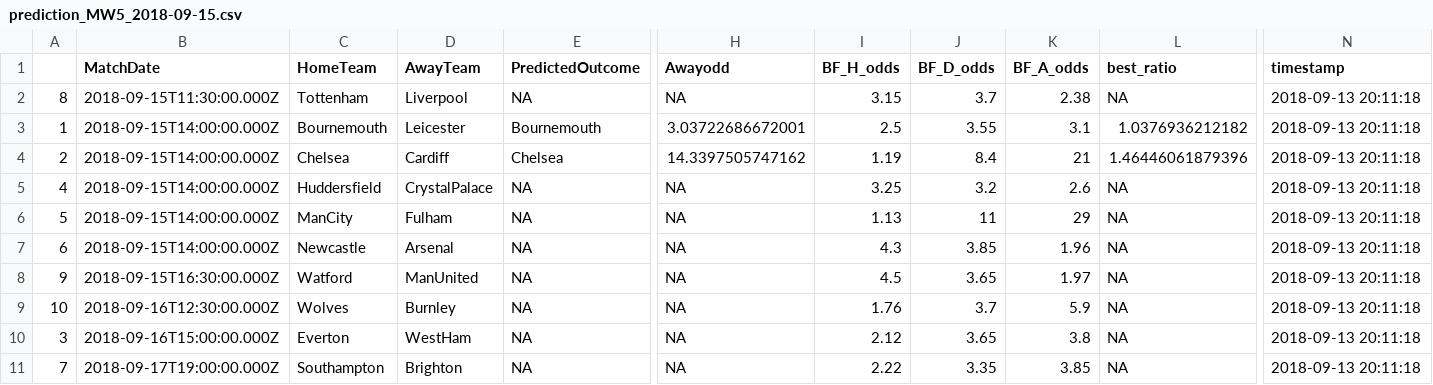
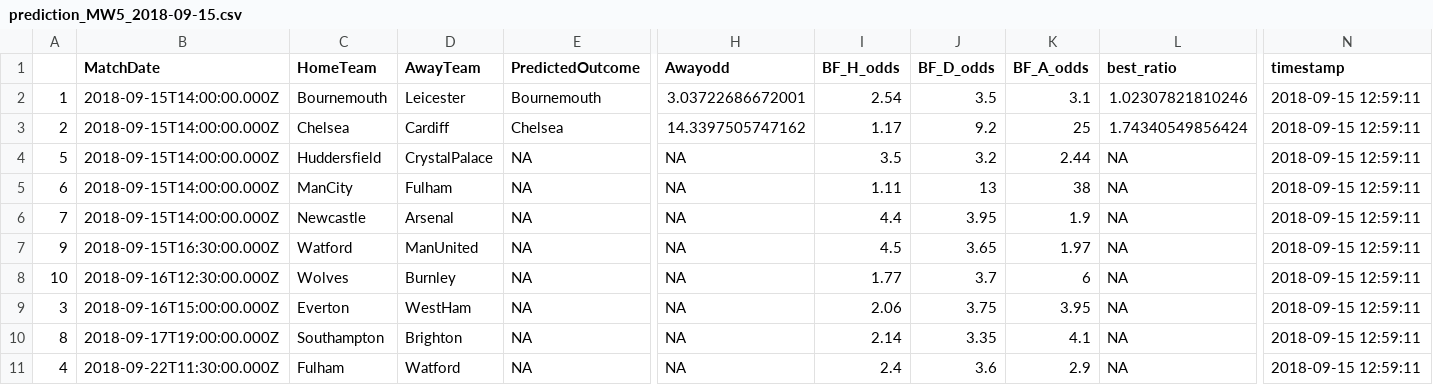
Before and after one commit to kaspersgit/Premier-League, a CSV file: predictions_per_MW/prediction_MW5_2018-09-15.csv, drawn as a sheet; only a part is shown, gaps mark what is left out; removed rows and columns are numbered as before the commit, all else as after; rows hold the shown columns only; the diff names each change by its address in the sheet, - before the commit and + after, or states it on an @@ line.

```diff
--- a/predictions_per_MW/prediction_MW5_2018-09-15.csv
+++ b/predictions_per_MW/prediction_MW5_2018-09-15.csv
-row 2: 8 | 2018-09-15T11:30:00.000Z | Tottenham | Liverpool | NA | NA | 3.15 | 3.7 | 2.38 | NA | 2018-09-13 20:11:18
-I2 (BF_H_odds): 2.5
+I2 (BF_H_odds): 2.54
-J2 (BF_D_odds): 3.55
+J2 (BF_D_odds): 3.5
-L2 (best_ratio): 1.0376936212182
+L2 (best_ratio): 1.02307821810246
-N2:N3 (timestamp): 2018-09-13 20:11:18
+N2:N3 (timestamp): 2018-09-15 12:59:11
-I3 (BF_H_odds): 1.19
+I3 (BF_H_odds): 1.17
-J3 (BF_D_odds): 8.4
+J3 (BF_D_odds): 9.2
-K3 (BF_A_odds): 21
+K3 (BF_A_odds): 25
-L3 (best_ratio): 1.46446061879396
+L3 (best_ratio): 1.74340549856424
-row 5: 4 | 2018-09-15T14:00:00.000Z | Huddersfield | CrystalPalace | NA | NA | 3.25 | 3.2 | 2.6 | NA | 2018-09-13 20:11:18
-C4 (HomeTeam): ManCity
+C4 (HomeTeam): Huddersfield
-D4 (AwayTeam): Fulham
+D4 (AwayTeam): CrystalPalace
-I4 (BF_H_odds): 1.13
+I4 (BF_H_odds): 3.5
-J4 (BF_D_odds): 11
+J4 (BF_D_odds): 3.2
-K4 (BF_A_odds): 29
+K4 (BF_A_odds): 2.44
-N4:N5 (timestamp): 2018-09-13 20:11:18
+N4:N5 (timestamp): 2018-09-15 12:59:11
-C5 (HomeTeam): Newcastle
+C5 (HomeTeam): ManCity
-D5 (AwayTeam): Arsenal
+D5 (AwayTeam): Fulham
-I5 (BF_H_odds): 4.3
+I5 (BF_H_odds): 1.11
-J5 (BF_D_odds): 3.85
+J5 (BF_D_odds): 13
-K5 (BF_A_odds): 1.96
+K5 (BF_A_odds): 38
+row 6: 7 | 2018-09-15T14:00:00.000Z | Newcastle | Arsenal | NA | NA | 4.4 | 3.95 | 1.9 | NA | 2018-09-15 12:59:11
-N7:N10 (timestamp): 2018-09-13 20:11:18
+N7:N10 (timestamp): 2018-09-15 12:59:11
-I8 (BF_H_odds): 1.76
+I8 (BF_H_odds): 1.77
-K8 (BF_A_odds): 5.9
+K8 (BF_A_odds): 6
-I9 (BF_H_odds): 2.12
+I9 (BF_H_odds): 2.06
-J9 (BF_D_odds): 3.65
+J9 (BF_D_odds): 3.75
-K9 (BF_A_odds): 3.8
+K9 (BF_A_odds): 3.95
-A10: 7
+A10: 8
-I10 (BF_H_odds): 2.22
+I10 (BF_H_odds): 2.14
-K10 (BF_A_odds): 3.85
+K10 (BF_A_odds): 4.1
+row 11: 4 | 2018-09-22T11:30:00.000Z | Fulham | Watford | NA | NA | 2.4 | 3.6 | 2.9 | NA | 2018-09-15 12:59:11
```
Also changed, not shown: 7 other files.
